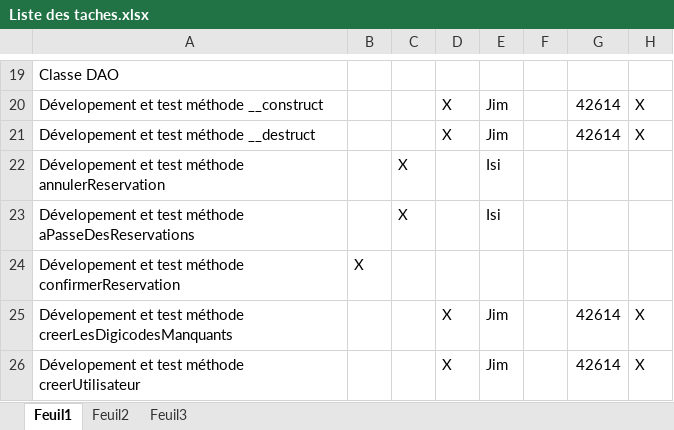
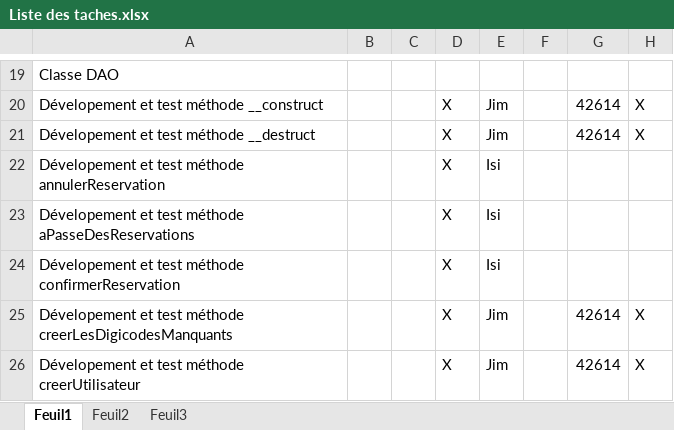
Before and after one commit to delasalle-sio-paulin-i/m.m2l, an Excel workbook: gestion-projet/Liste des taches.xlsx, sheet Feuil1, drawn as a sheet; only a part is shown, gaps mark what is left out; values as stored, in another font and other column widths than the file's, no borders; the diff names each change by its address in the sheet, - before the commit and + after, or states it on an @@ line.

```diff
--- a/gestion-projet/Liste des taches.xlsx (sheet Feuil1)
+++ b/gestion-projet/Liste des taches.xlsx (sheet Feuil1)
-C22:C23: X
+C22:C23: (empty)
-D22:D24: (empty)
+D22:D24: X
-B24: X
+B24: (empty)
-E24: (empty)
+E24: Isi
```
Also changed, not shown: 2 other files.
